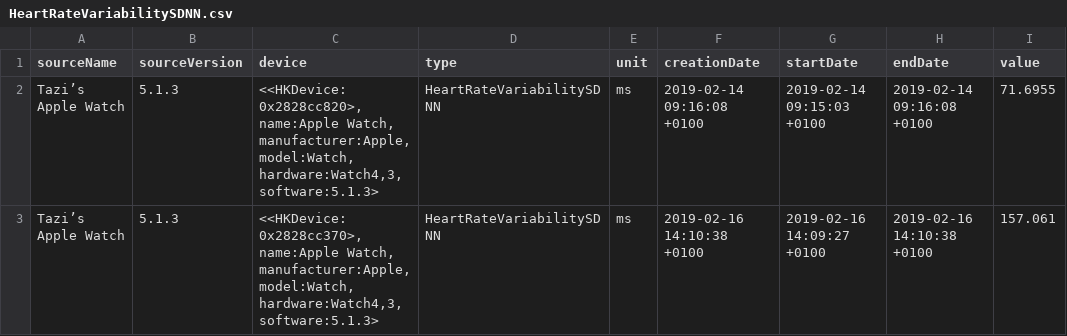
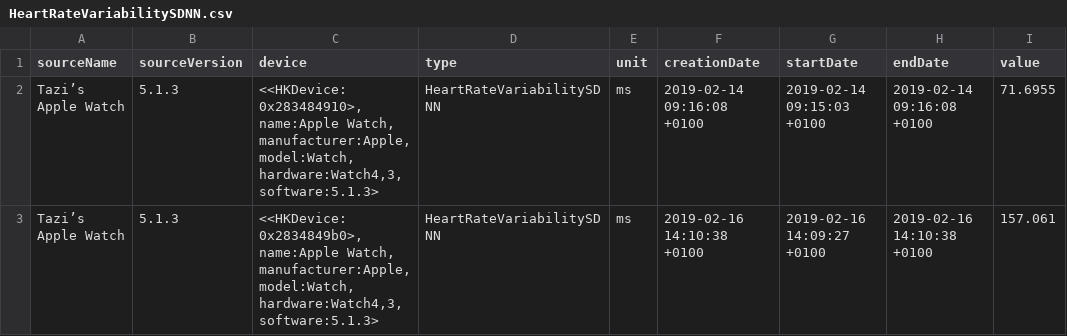
Before and after one commit to YosriSakly/Geste-et-intelligence-artificielle-HRV-fatigue, a CSV file: HeartRateVariabilitySDNN.csv, drawn as a sheet.

```diff
--- a/HeartRateVariabilitySDNN.csv
+++ b/HeartRateVariabilitySDNN.csv
@@ -1,3 +1,3 @@
 sourceName,sourceVersion,device,type,unit,creationDate,startDate,endDate,value
-"Tazi’s Apple Watch","5.1.3","<<HKDevice: 0x2828cc820>, name:Apple Watch, manufacturer:Apple, model:Watch, hardware:Watch4,3, software:5.1.3>","HeartRateVariabilitySDNN","ms",2019-02-14 09:16:08 +0100,2019-02-14 09:15:03 +0100,2019-02-14 09:16:08 +0100,71.6955
-"Tazi’s Apple Watch","5.1.3","<<HKDevice: 0x2828cc370>, name:Apple Watch, manufacturer:Apple, model:Watch, hardware:Watch4,3, software:5.1.3>","HeartRateVariabilitySDNN","ms",2019-02-16 14:10:38 +0100,2019-02-16 14:09:27 +0100,2019-02-16 14:10:38 +0100,157.061
+"Tazi’s Apple Watch","5.1.3","<<HKDevice: 0x283484910>, name:Apple Watch, manufacturer:Apple, model:Watch, hardware:Watch4,3, software:5.1.3>","HeartRateVariabilitySDNN","ms",2019-02-14 09:16:08 +0100,2019-02-14 09:15:03 +0100,2019-02-14 09:16:08 +0100,71.6955
+"Tazi’s Apple Watch","5.1.3","<<HKDevice: 0x2834849b0>, name:Apple Watch, manufacturer:Apple, model:Watch, hardware:Watch4,3, software:5.1.3>","HeartRateVariabilitySDNN","ms",2019-02-16 14:10:38 +0100,2019-02-16 14:09:27 +0100,2019-02-16 14:10:38 +0100,157.061
```
Also changed, not shown: ActivitySummary.csv, RestingHeartRate.csv, 11 other files.
